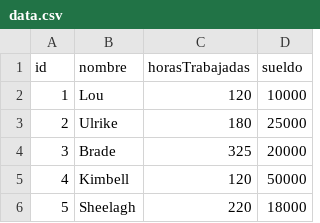
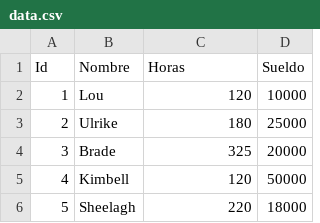
Before and after one commit to Aiilu/tp_laboratorio_1, a CSV file: TP 3/data.csv, drawn as a sheet; only a part is shown; removed rows and columns are numbered as before the commit, all else as after; the diff names each change by its address in the sheet, - before the commit and + after, or states it on an @@ line.

```diff
--- a/TP 3/data.csv
+++ b/TP 3/data.csv
-row 1: id | nombre | horasTrabajadas | sueldo
+row 1: Id | Nombre | Horas | Sueldo
```
Also changed, not shown: 7 other files.
